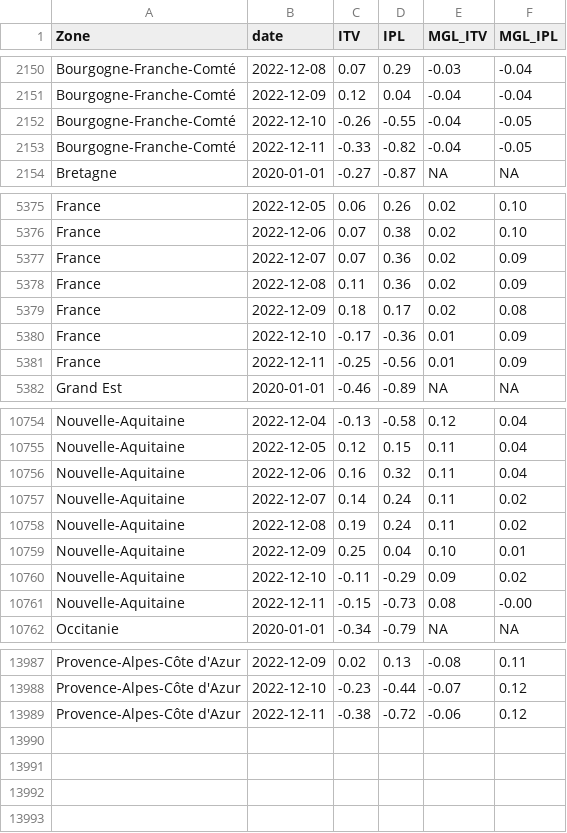
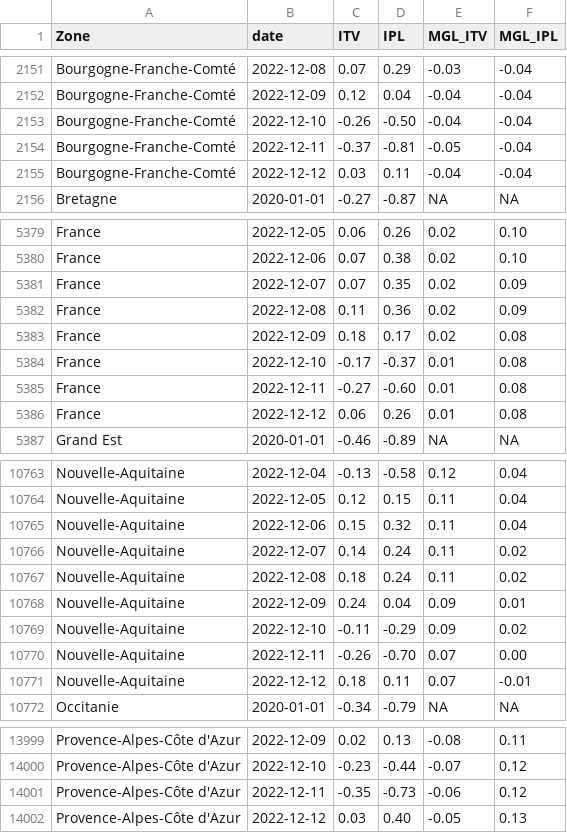
Before and after one commit to CEREMA/data-trafic, a CSV file: fr/latest.csv, drawn as a sheet; only a part is shown, gaps mark what is left out; the diff covers the shown part only.

```diff
--- a/fr/latest.csv
+++ b/fr/latest.csv
@@ -2151,4 +2152,5 @@ Bourgogne-Franche-Comté,2022-12-08,0.07,0.29,-0.03,-0.04
 Bourgogne-Franche-Comté,2022-12-09,0.12,0.04,-0.04,-0.04
-Bourgogne-Franche-Comté,2022-12-10,-0.26,-0.55,-0.04,-0.05
-Bourgogne-Franche-Comté,2022-12-11,-0.33,-0.82,-0.04,-0.05
+Bourgogne-Franche-Comté,2022-12-10,-0.26,-0.50,-0.04,-0.04
+Bourgogne-Franche-Comté,2022-12-11,-0.37,-0.81,-0.05,-0.04
+Bourgogne-Franche-Comté,2022-12-12,0.03,0.11,-0.04,-0.04
 Bretagne,2020-01-01,-0.27,-0.87,NA,NA
@@ -5376,7 +5380,8 @@ France,2022-12-05,0.06,0.26,0.02,0.10
 France,2022-12-06,0.07,0.38,0.02,0.10
-France,2022-12-07,0.07,0.36,0.02,0.09
+France,2022-12-07,0.07,0.35,0.02,0.09
 France,2022-12-08,0.11,0.36,0.02,0.09
 France,2022-12-09,0.18,0.17,0.02,0.08
-France,2022-12-10,-0.17,-0.36,0.01,0.09
-France,2022-12-11,-0.25,-0.56,0.01,0.09
+France,2022-12-10,-0.17,-0.37,0.01,0.08
+France,2022-12-11,-0.27,-0.60,0.01,0.08
+France,2022-12-12,0.06,0.26,0.01,0.08
 Grand Est,2020-01-01,-0.46,-0.89,NA,NA
@@ -10755,8 +10764,9 @@ Nouvelle-Aquitaine,2022-12-04,-0.13,-0.58,0.12,0.04
 Nouvelle-Aquitaine,2022-12-05,0.12,0.15,0.11,0.04
-Nouvelle-Aquitaine,2022-12-06,0.16,0.32,0.11,0.04
+Nouvelle-Aquitaine,2022-12-06,0.15,0.32,0.11,0.04
 Nouvelle-Aquitaine,2022-12-07,0.14,0.24,0.11,0.02
-Nouvelle-Aquitaine,2022-12-08,0.19,0.24,0.11,0.02
-Nouvelle-Aquitaine,2022-12-09,0.25,0.04,0.10,0.01
+Nouvelle-Aquitaine,2022-12-08,0.18,0.24,0.11,0.02
+Nouvelle-Aquitaine,2022-12-09,0.24,0.04,0.09,0.01
 Nouvelle-Aquitaine,2022-12-10,-0.11,-0.29,0.09,0.02
-Nouvelle-Aquitaine,2022-12-11,-0.15,-0.73,0.08,-0.00
+Nouvelle-Aquitaine,2022-12-11,-0.26,-0.70,0.07,0.00
+Nouvelle-Aquitaine,2022-12-12,0.18,0.11,0.07,-0.01
 Occitanie,2020-01-01,-0.34,-0.79,NA,NA
@@ -13988,2 +14000,3 @@ Provence-Alpes-Côte d'Azur,2022-12-09,0.02,0.13,-0.08,0.11
 Provence-Alpes-Côte d'Azur,2022-12-10,-0.23,-0.44,-0.07,0.12
-Provence-Alpes-Côte d'Azur,2022-12-11,-0.38,-0.72,-0.06,0.12
+Provence-Alpes-Côte d'Azur,2022-12-11,-0.35,-0.73,-0.06,0.12
+Provence-Alpes-Côte d'Azur,2022-12-12,0.03,0.40,-0.05,0.13
```
Also changed, not shown: 9 added rows and 16 edited cells elsewhere in this file, collectivites/paris_brut_latest.csv, collectivites/paris_latest.csv, 2 other files.
